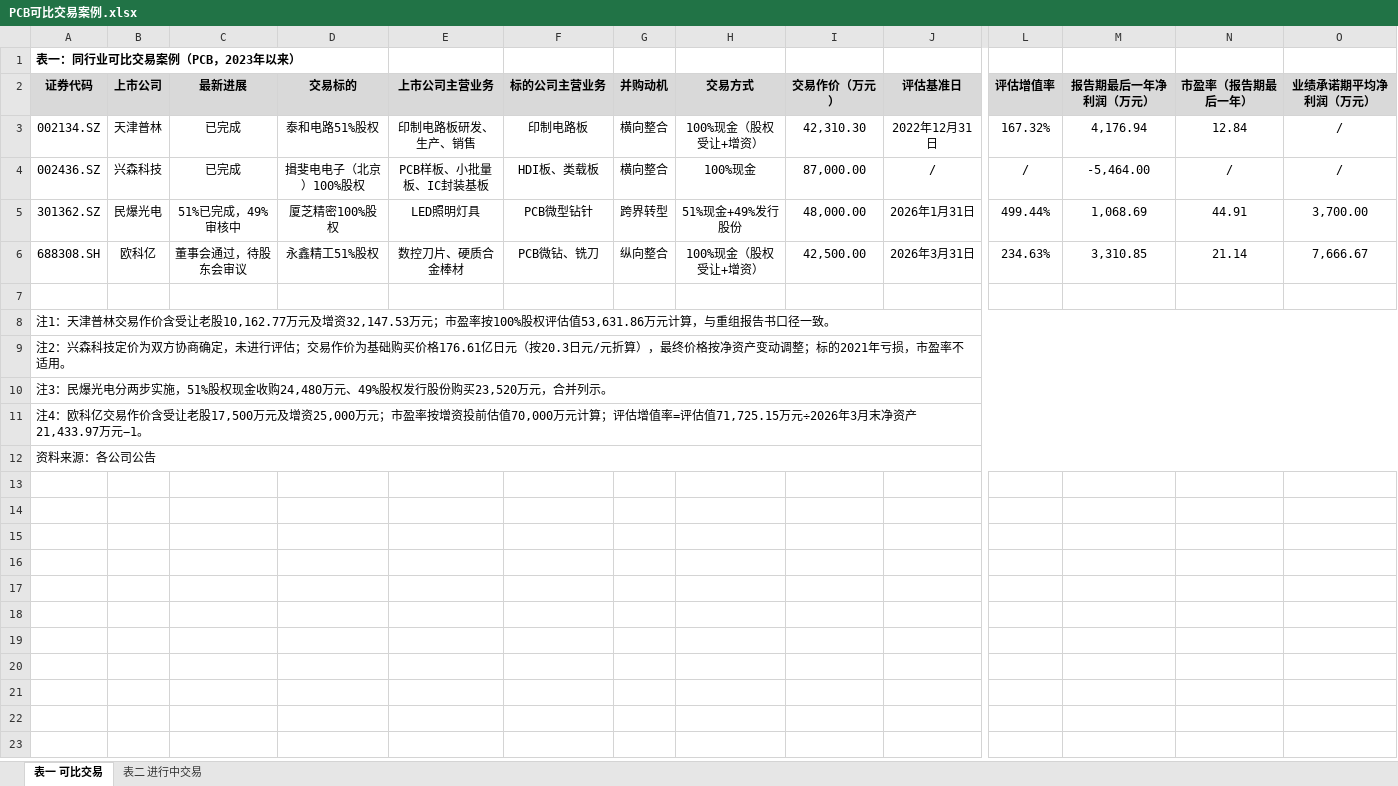
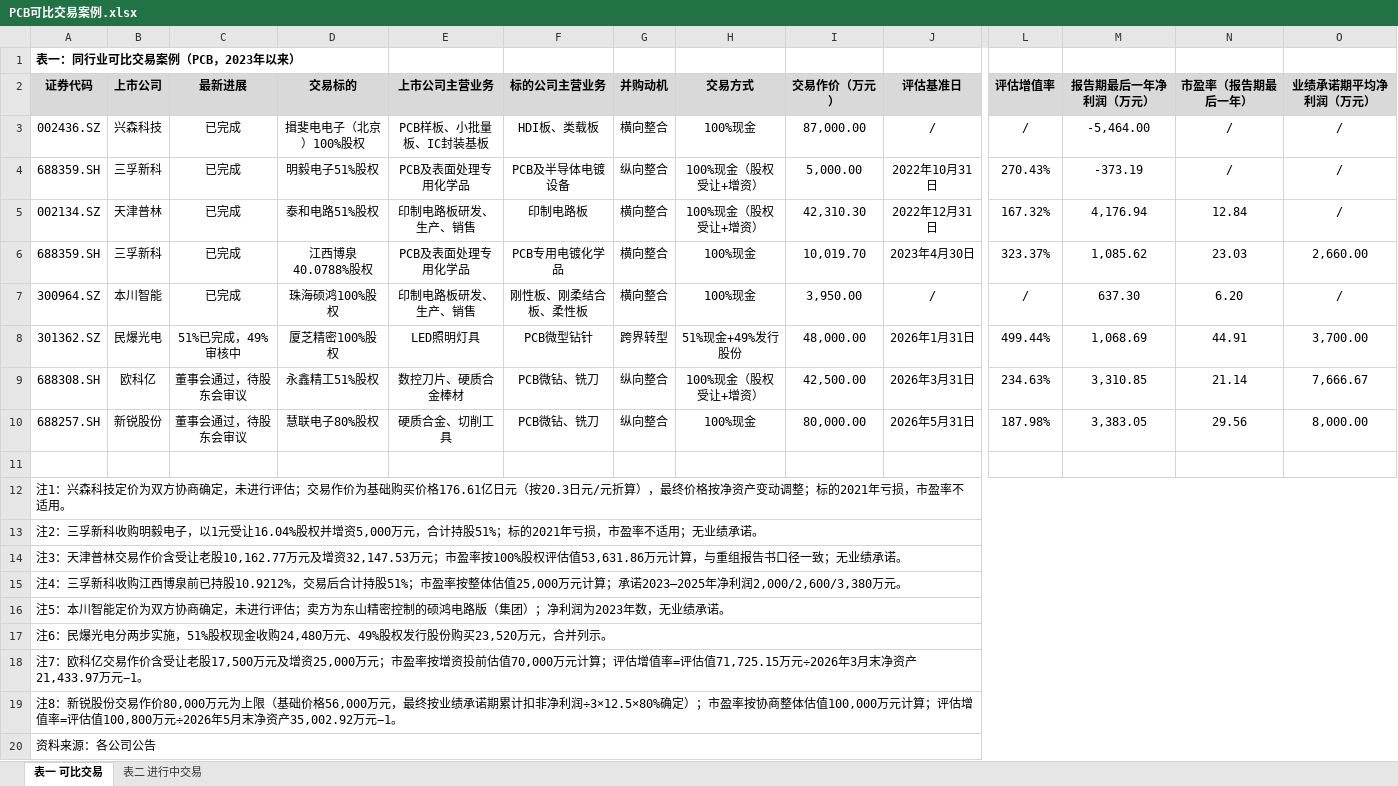
Before and after one commit to xid013-ux/JXD, an Excel workbook: output/PCB并购案例/PCB可比交易案例.xlsx, sheet 表一 可比交易, drawn as a sheet; only a part is shown, gaps mark what is left out; values as stored, in another font and other column widths than the file's, no borders; addresses are those after the commit; rows hold the shown columns only; the diff names each change by its address in the sheet, - before the commit and + after, or states it on an @@ line.

```diff
--- a/output/PCB并购案例/PCB可比交易案例.xlsx (sheet 表一 可比交易)
+++ b/output/PCB并购案例/PCB可比交易案例.xlsx (sheet 表一 可比交易)
+row 3: 002436.SZ | 兴森科技 | 已完成 | 揖斐电电子（北京）100%股权 | PCB样板、小批量板、IC封装基板 | HDI板、类载板 | 横向整合 | 100%现金 | 87,000.00 | / | / | -5,464.00 | / | /
+row 4: 688359.SH | 三孚新科 | 已完成 | 明毅电子51%股权 | PCB及表面处理专用化学品 | PCB及半导体电镀设备 | 纵向整合 | 100%现金（股权受让+增资） | 5,000.00 | 2022年10月31日 | 270.43% | -373.19 | / | /
+row 6: 688359.SH | 三孚新科 | 已完成 | 江西博泉40.0788%股权 | PCB及表面处理专用化学品 | PCB专用电镀化学品 | 横向整合 | 100%现金 | 10,019.70 | 2023年4月30日 | 323.37% | 1,085.62 | 23.03 | 2,660.00
-A7 (证券代码): 002436.SZ
+A7 (证券代码): 300964.SZ
-B7 (上市公司): 兴森科技
+B7 (上市公司): 本川智能
-D7 (交易标的): 揖斐电电子（北京）100%股权
+D7 (交易标的): 珠海硕鸿100%股权
-E7 (上市公司主营业务): PCB样板、小批量板、IC封装基板
+E7 (上市公司主营业务): 印制电路板研发、生产、销售
-F7 (标的公司主营业务): HDI板、类载板
+F7 (标的公司主营业务): 刚性板、刚柔结合板、柔性板
-I7 (交易作价（万元）): 87,000.00
+I7 (交易作价（万元）): 3,950.00
-M7 (报告期最后一年净利润（万元）): -5,464.00
+M7 (报告期最后一年净利润（万元）): 637.30
-N7 (市盈率（报告期最后一年）): /
+N7 (市盈率（报告期最后一年）): 6.20
+row 10: 688257.SH | 新锐股份 | 董事会通过，待股东会审议 | 慧联电子80%股权 | 硬质合金、切削工具 | PCB微钻、铣刀 | 纵向整合 | 100%现金 | 80,000.00 | 2026年5月31日 | 187.98% | 3,383.05 | 29.56 | 8,000.00
-A12 (证券代码): 注1：天津普林交易作价含受让老股10,162.77万元及增资32,147.53万元；市盈率按100%股权评估值53,631.86万元计算，与重组报告书口径一致。
+A12 (证券代码): 注1：兴森科技定价为双方协商确定，未进行评估；交易作价为基础购买价格176.61亿日元（按20.3日元/元折算），最终价格按净资产变动调整；标的2021年亏损，市盈率不适用。
-A13 (证券代码): 注2：兴森科技定价为双方协商确定，未进行评估；交易作价为基础购买价格176.61亿日元（按20.3日元/元折算），最终价格按净资产变动调整；标的2021年亏损，市盈率不适用。
+A13 (证券代码): 注2：三孚新科收购明毅电子，以1元受让16.04%股权并增资5,000万元，合计持股51%；标的2021年亏损，市盈率不适用；无业绩承诺。
-A14 (证券代码): 注3：民爆光电分两步实施，51%股权现金收购24,480万元、49%股权发行股份购买23,520万元，合并列示。
+A14 (证券代码): 注3：天津普林交易作价含受让老股10,162.77万元及增资32,147.53万元；市盈率按100%股权评估值53,631.86万元计算，与重组报告书口径一致；无业绩承诺。
-A15 (证券代码): 注4：欧科亿交易作价含受让老股17,500万元及增资25,000万元；市盈率按增资投前估值70,000万元计算；评估增值率=评估值71,725.15万元÷2026年3月末净资产21,433.97万元−1。
+A15 (证券代码): 注4：三孚新科收购江西博泉前已持股10.9212%，交易后合计持股51%；市盈率按整体估值25,000万元计算；承诺2023–2025年净利润2,000/2,600/3,380万元。
+row 16: 注5：本川智能定价为双方协商确定，未进行评估；卖方为东山精密控制的硕鸿电路版（集团）；净利润为2023年数，无业绩承诺。
+row 17: 注6：民爆光电分两步实施，51%股权现金收购24,480万元、49%股权发行股份购买23,520万元，合并列示。
+row 18: 注7：欧科亿交易作价含受让老股17,500万元及增资25,000万元；市盈率按增资投前估值70,000万元计算；评估增值率=评估值71,725.15万元÷2026年3月末净资产21,433.97万元−1。
+row 19: 注8：新锐股份交易作价80,000万元为上限（基础价格56,000万元，最终按业绩承诺期累计扣非净利润÷3×12.5×80%确定）；市盈率按协商整体估值100,000万元计算；评估增值率=评估值100,800万元÷2026年5月末净资产35,002.92万元−1。
```
Also changed, not shown: 1 other file.
